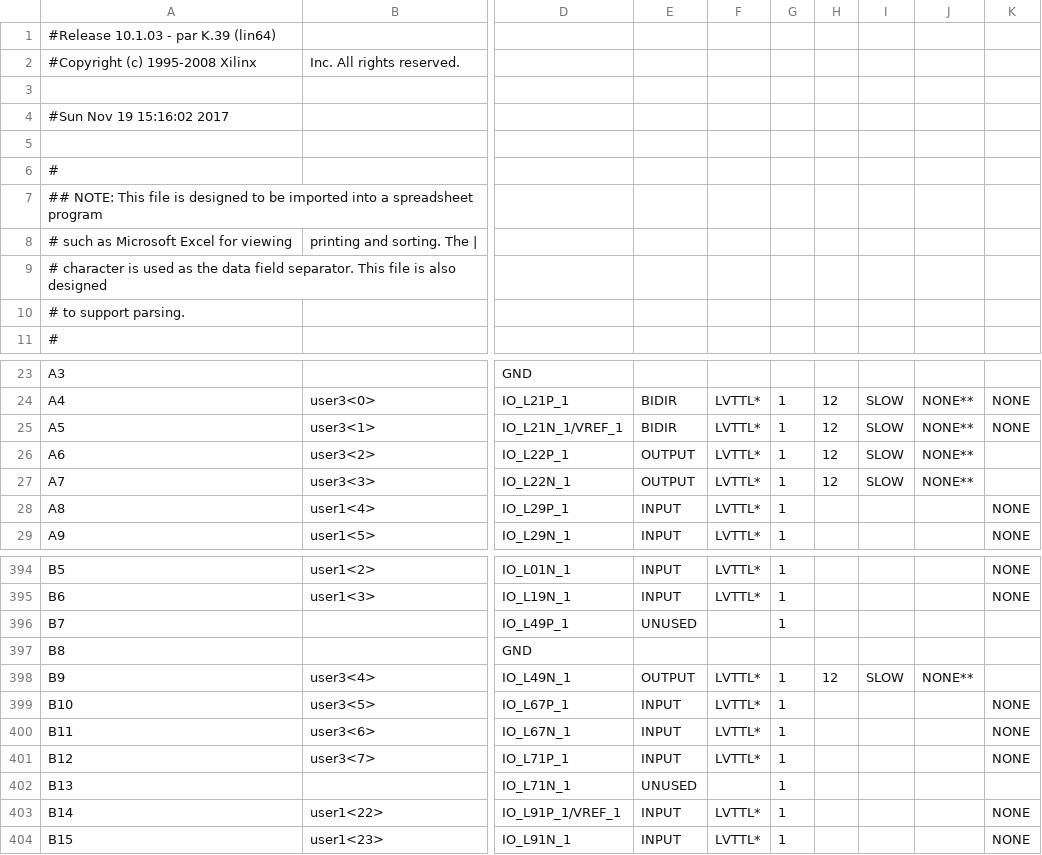
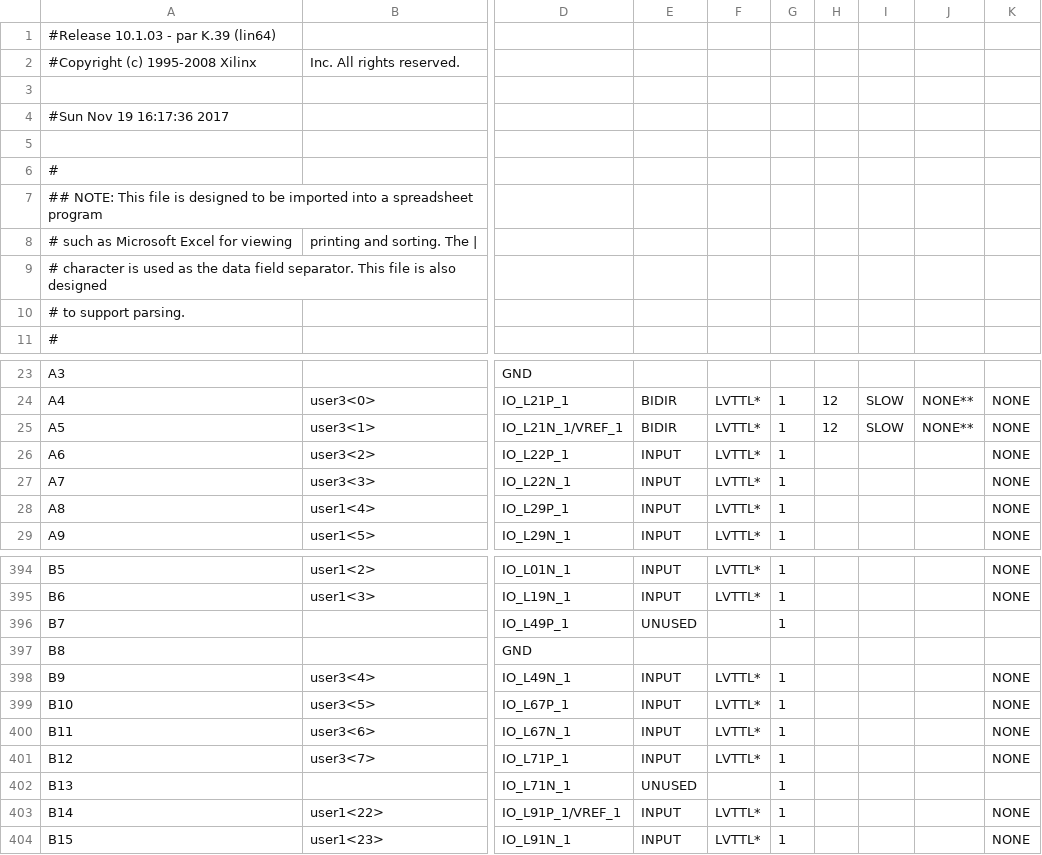
Before and after one commit to liamcohen/ProjectedPiano, a CSV file: SensorModule/labkit_pad.csv, drawn as a sheet; only a part is shown, gaps mark what is left out; the diff names each change by its address in the sheet, - before the commit and + after, or states it on an @@ line.

```diff
--- a/SensorModule/labkit_pad.csv
+++ b/SensorModule/labkit_pad.csv
-A4: #Sun Nov 19 15:16:02 2017
+A4: #Sun Nov 19 16:17:36 2017
-E26:E27: OUTPUT
+E26:E27: INPUT
-H26:H27: 12
+H26:H27: (empty)
-I26:I27: SLOW
+I26:I27: (empty)
-J26:J27: NONE**
+J26:J27: (empty)
-K26:K27: (empty)
+K26:K27: NONE
-E398: OUTPUT
+E398: INPUT
-H398: 12
+H398: (empty)
-I398: SLOW
+I398: (empty)
-J398: NONE**
+J398: (empty)
-K398: (empty)
+K398: NONE
```
Also changed, not shown: 58 other files.
